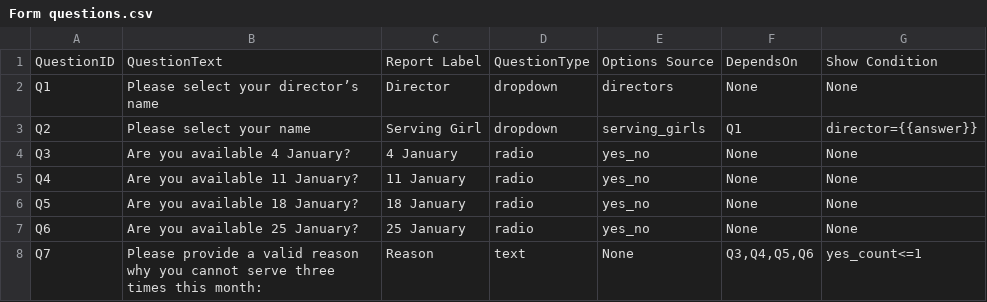
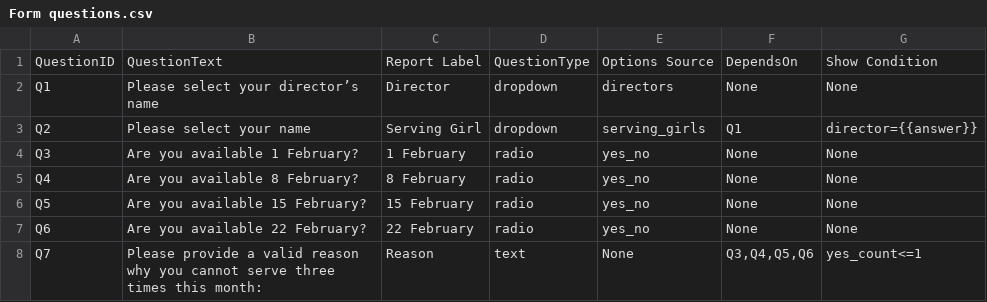
Before and after one commit to venique98-spec/uKids-availability, a CSV file: data/Form questions.csv, drawn as a sheet.

Commit message:
Update Form questions.csv

```diff
--- a/data/Form questions.csv
+++ b/data/Form questions.csv
@@ -3,6 +3,6 @@ Q1,Please select your director’s name,Director,dropdown,directors,None,None
 Q2,Please select your name,Serving Girl,dropdown,serving_girls,Q1,director={{answer}}
-Q3,Are you available 4 January?,4 January,radio,yes_no,None,None
-Q4,Are you available 11 January?,11 January,radio,yes_no,None,None
-Q5,Are you available 18 January?,18 January,radio,yes_no,None,None
-Q6,Are you available 25 January?,25 January,radio,yes_no,None,None
+Q3,Are you available 1 February?,1 February,radio,yes_no,None,None
+Q4,Are you available 8 February?,8 February,radio,yes_no,None,None
+Q5,Are you available 15 February?,15 February,radio,yes_no,None,None
+Q6,Are you available 22 February?,22 February,radio,yes_no,None,None
 Q7,Please provide a valid reason why you cannot serve three times this month:,Reason,text,None,"Q3,Q4,Q5,Q6",yes_count<=1
```
